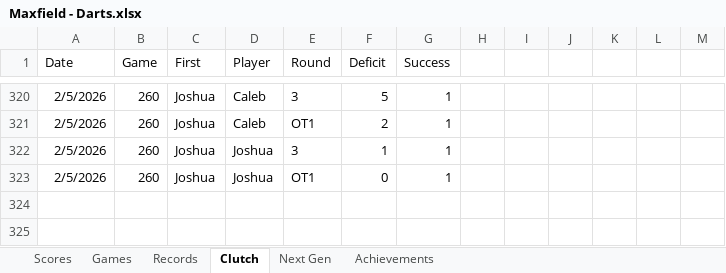
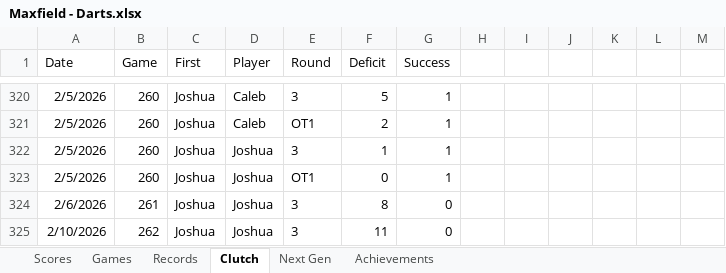
Before and after one commit to CalebSkinner1/DartsAnalysis, an Excel workbook: Maxfield - Darts.xlsx, sheet Clutch, drawn as a sheet; only a part is shown, gaps mark what is left out; values as stored, in another font and other column widths than the file's, no borders; charts and pictures and table styles not drawn; the diff names each change by its address in the sheet, - before the commit and + after, or states it on an @@ line.

```diff
--- a/Maxfield - Darts.xlsx (sheet Clutch)
+++ b/Maxfield - Darts.xlsx (sheet Clutch)
+row 324: 2/6/2026 | 261 | Joshua | Joshua | 3 | 8 | 0
+row 325: 2/10/2026 | 262 | Joshua | Joshua | 3 | 11 | 0
```
Also changed, not shown: sheet Records, sheet Scores, sheet Games, sheet Next Gen, hidden cells.
